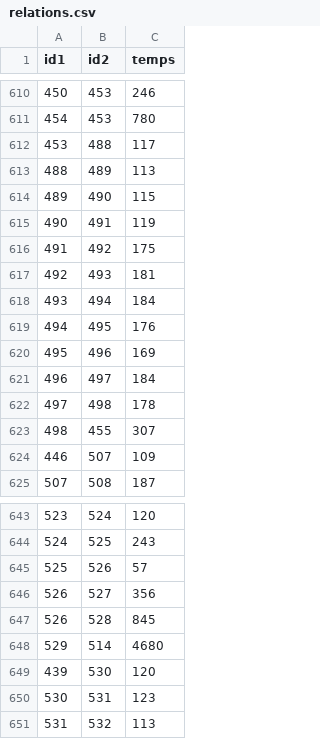
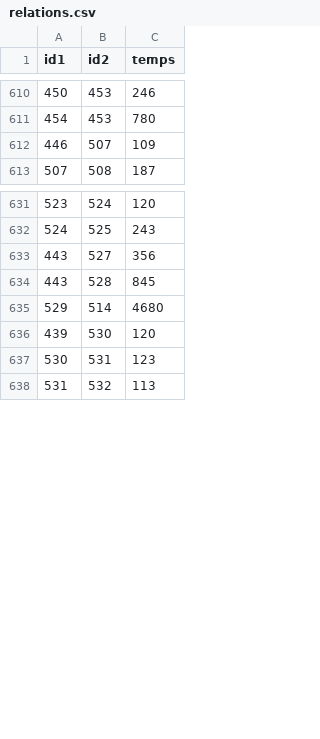
Before and after one commit to UPECSchoolProjects/SAE2.01-DevObjet, a CSV file: CSV/relations.csv, drawn as a sheet; only a part is shown, gaps mark what is left out.

```diff
--- a/CSV/relations.csv
+++ b/CSV/relations.csv
@@ -611,14 +611,2 @@ id1;id2;temps
 454;453;780
-453;488;117
-488;489;113
-489;490;115
-490;491;119
-491;492;175
-492;493;181
-493;494;184
-494;495;176
-495;496;169
-496;497;184
-497;498;178
-498;455;307
 446;507;109
@@ -644,5 +632,4 @@ id1;id2;temps
 524;525;243
-525;526;57
-526;527;356
-526;528;845
+443;527;356
+443;528;845
 529;514;4680
```
Also changed, not shown: CSV/stations.csv.
